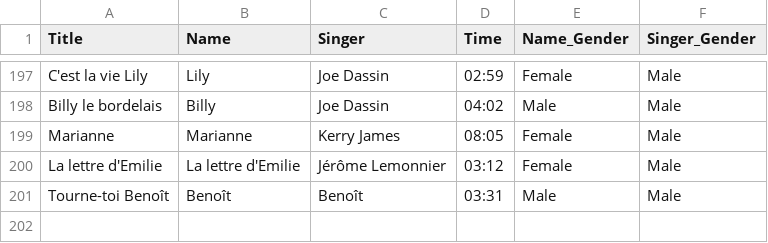
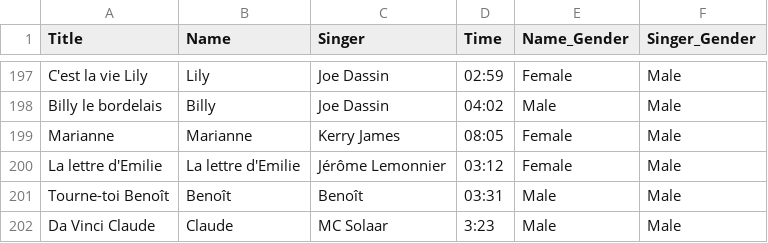
Before and after one commit to Boutast/French_Names_In_Music, a CSV file: French_name_music.csv, drawn as a sheet; only a part is shown, gaps mark what is left out.

Commit message:
Update French_name_music.csv

```diff
--- a/French_name_music.csv
+++ b/French_name_music.csv
@@ -201 +201,2 @@ La lettre d'Emilie,La lettre d'Emilie,Jérôme Lemonnier,03:12,Female,Male
 Tourne-toi Benoît,Benoît,Benoît,03:31,Male,Male
+Da Vinci Claude,Claude,MC Solaar,3:23,Male,Male
```
